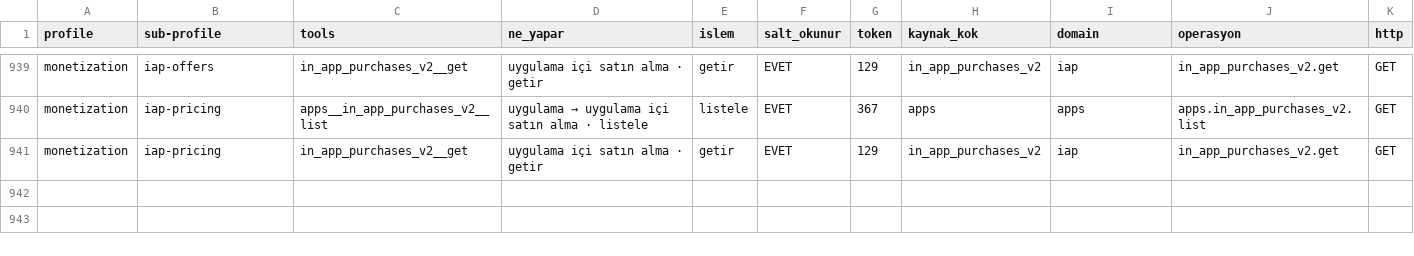
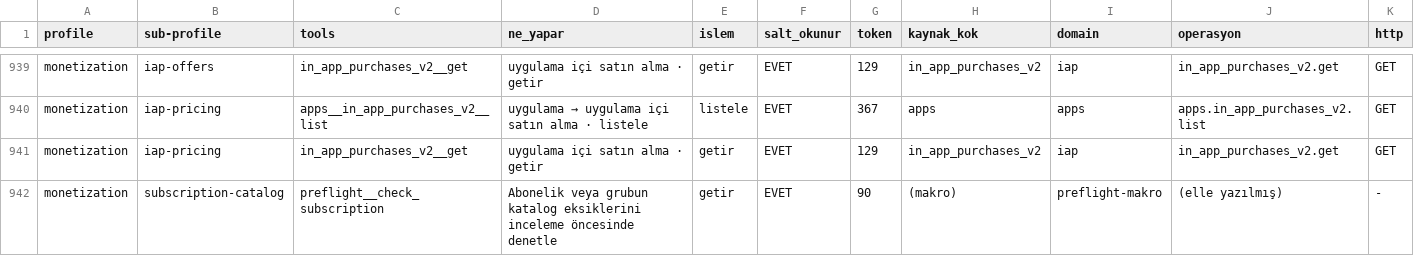
Before and after one commit to erayendes/app-store-connect-mcp, a CSV file: spec/profiles.csv, drawn as a sheet; only a part is shown, gaps mark what is left out; rows hold the shown columns only; the diff names each change by its address in the sheet, - before the commit and + after, or states it on an @@ line.

```diff
--- a/spec/profiles.csv
+++ b/spec/profiles.csv
+row 942: monetization | subscription-catalog | preflight__check_subscription | Abonelik veya grubun katalog eksiklerini inceleme öncesinde denetle | getir | EVET | 90 | (makro) | preflight-makro | (elle yazılmış) | -
```
Also changed, not shown: 22 other files.
